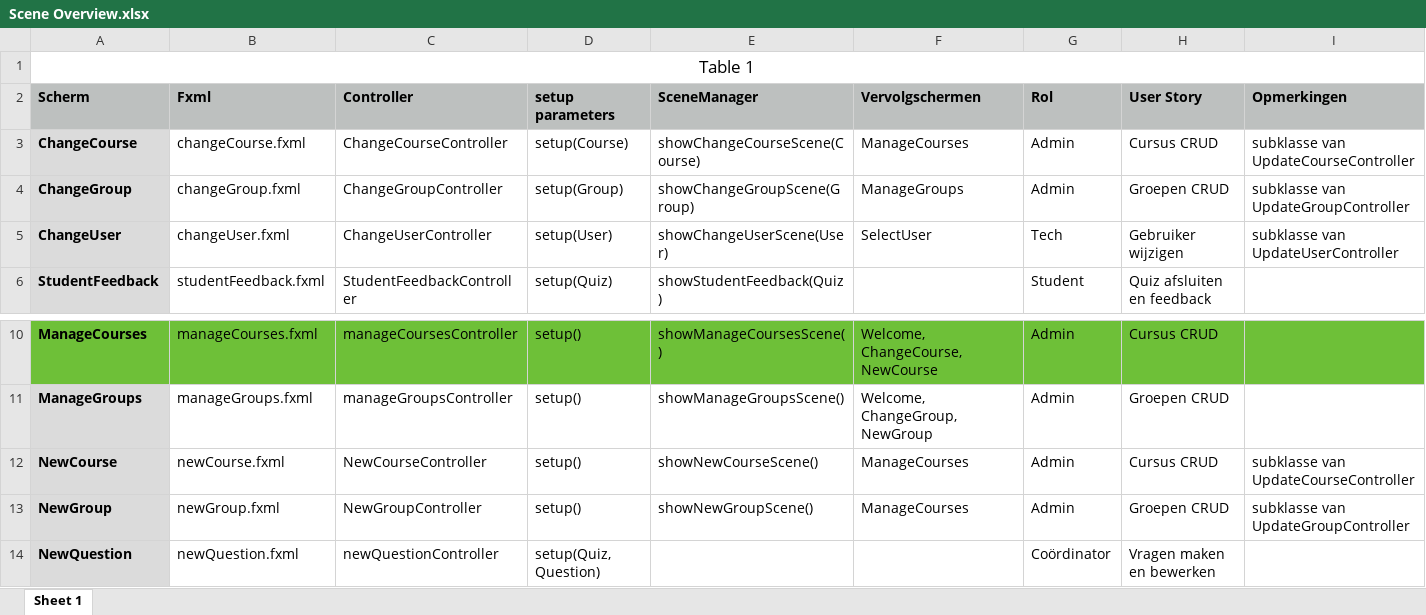
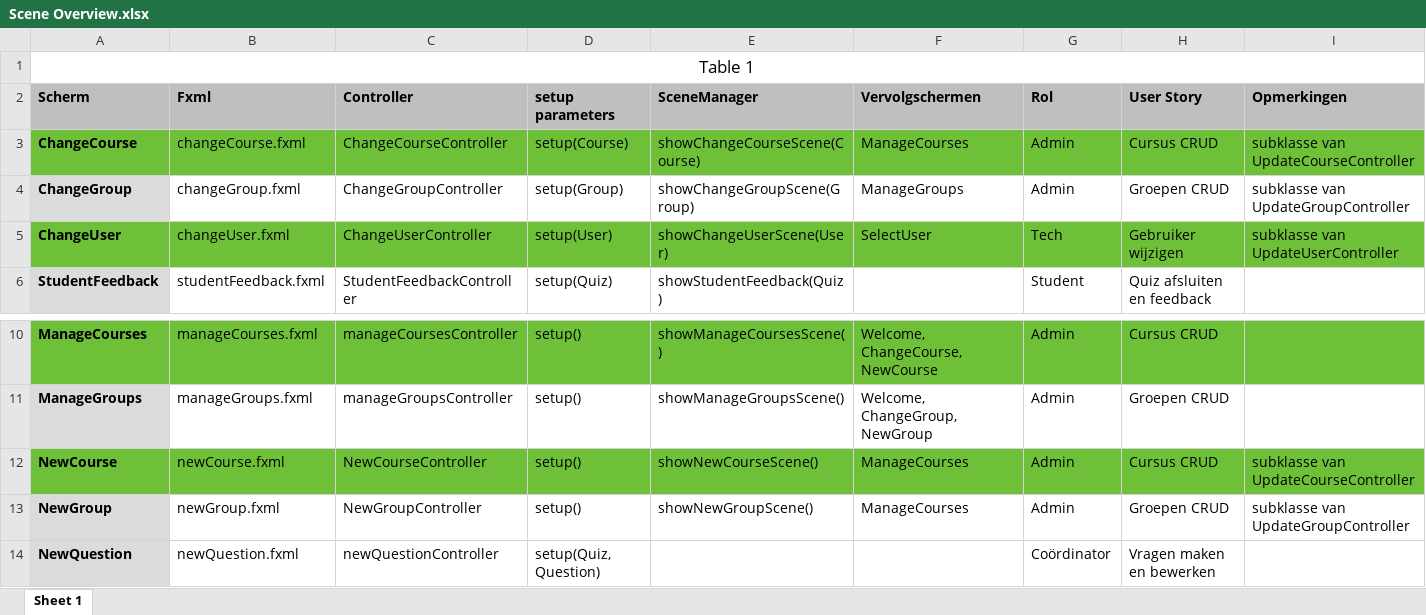
Before and after one commit to AMSteffelaar/QuizMaster, an Excel workbook: Specificaties en eisen/Scene Overview.xlsx, sheet Sheet 1, drawn as a sheet; only a part is shown, gaps mark what is left out; values as stored, in another font and other column widths than the file's, no borders; the diff names each change by its address in the sheet, - before the commit and + after, or states it on an @@ line.

Commit message:
super UpdateUserController toegevoegd en changeuser en new user gerefactored

```diff
--- a/Specificaties en eisen/Scene Overview.xlsx (sheet Sheet 1)
+++ b/Specificaties en eisen/Scene Overview.xlsx (sheet Sheet 1)
-A3 fill: #DBDBDB
+A3 fill: #6EC038
-B3:I3 fill: none
+B3:I3 fill: #6EC038
-A5 fill: #DBDBDB
+A5 fill: #6EC038
-B5:I5 fill: none
+B5:I5 fill: #6EC038
-A12 fill: #DBDBDB
+A12 fill: #6EC038
-B12:I12 fill: none
+B12:I12 fill: #6EC038
```
Also changed, not shown: 7 other files.
